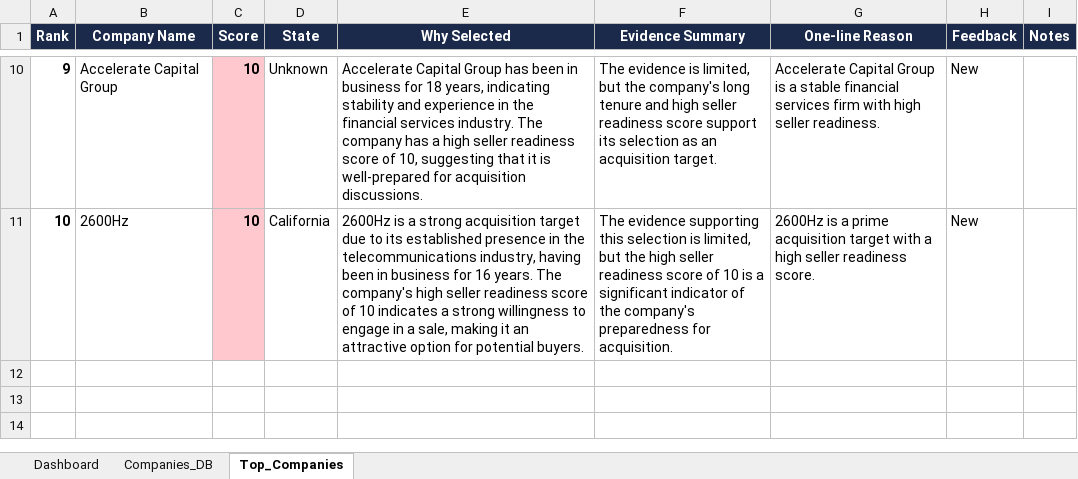
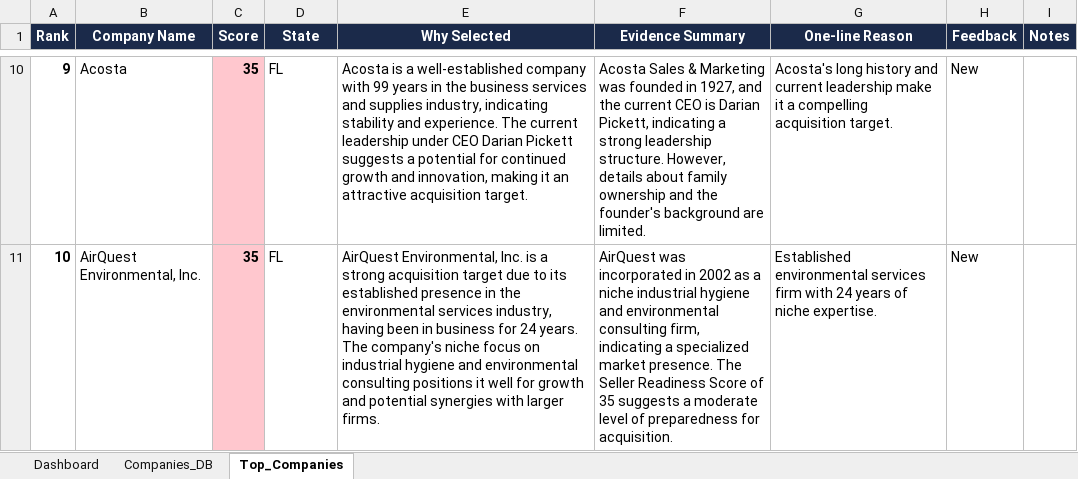
Before and after one commit to ananya-parkar/redpine-agents, an Excel workbook: agent-3/outputs/agent3_dashboard.xlsx, sheet Top_Companies, drawn as a sheet; only a part is shown, gaps mark what is left out; values as stored, in another font and other column widths than the file's, no borders; the diff covers the shown part only; the diff names each change by its address in the sheet, - before the commit and + after, or states it on an @@ line.

```diff
--- a/agent-3/outputs/agent3_dashboard.xlsx (sheet Top_Companies)
+++ b/agent-3/outputs/agent3_dashboard.xlsx (sheet Top_Companies)
-B10 (Company Name): Accelerate Capital Group
+B10 (Company Name): Acosta
-C10:C11 (Score): 10
+C10:C11 (Score): 35
-D10 (State): Unknown
+D10 (State): FL
-E10 (Why Selected): Accelerate Capital Group has been in business for 18 years, indicating stability and experience in the financial services industry. The company has a high seller readiness score of 10, suggesting that it is well-prepared for acquisition discussions.
+E10 (Why Selected): Acosta is a well-established company with 99 years in the business services and supplies industry, indicating stability and experience. The current leadership under CEO Darian Pickett suggests a potential for continued growth and innovation, making it an attractive acquisition target.
-F10 (Evidence Summary): The evidence is limited, but the company's long tenure and high seller readiness score support its selection as an acquisition target.
+F10 (Evidence Summary): Acosta Sales & Marketing was founded in 1927, and the current CEO is Darian Pickett, indicating a strong leadership structure. However, details about family ownership and the founder's background are limited.
-G10 (One-line Reason): Accelerate Capital Group is a stable financial services firm with high seller readiness.
+G10 (One-line Reason): Acosta's long history and current leadership make it a compelling acquisition target.
-B11 (Company Name): 2600Hz
+B11 (Company Name): AirQuest Environmental, Inc.
-D11 (State): California
+D11 (State): FL
-E11 (Why Selected): 2600Hz is a strong acquisition target due to its established presence in the telecommunications industry, having been in business for 16 years. The company's high seller readiness score of 10 indicates a strong willingness to engage in a sale, making it an attractive option for potential buyers.
+E11 (Why Selected): AirQuest Environmental, Inc. is a strong acquisition target due to its established presence in the environmental services industry, having been in business for 24 years. The company's niche focus on industrial hygiene and environmental consulting positions it well for growth and potential synergies with larger firms.
-F11 (Evidence Summary): The evidence supporting this selection is limited, but the high seller readiness score of 10 is a significant indicator of the company's preparedness for…
+F11 (Evidence Summary): AirQuest was incorporated in 2002 as a niche industrial hygiene and environmental consulting firm, indicating a specialized market presence. The Seller Readiness Score of 35 suggests a moderate level of preparedness for…
-G11 (One-line Reason): 2600Hz is a prime acquisition target with a high seller readiness score.
+G11 (One-line Reason): Established environmental services firm with 24 years of niche expertise.
```
Also changed, not shown: 28 edited cells and cell formats elsewhere in this sheet, sheet Dashboard, sheet Companies_DB, hidden cells, 18 other files.
